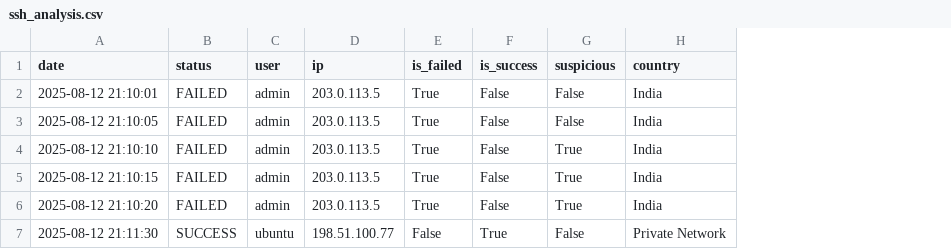
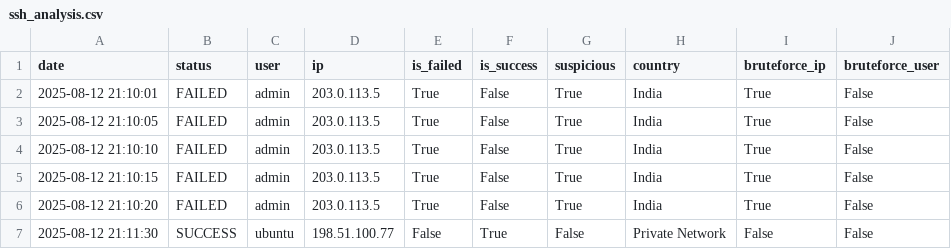
Before and after one commit to blaisedsilva/log-file-analyzer, a CSV file: reports/ssh_analysis.csv, drawn as a sheet; the diff names each change by its address in the sheet, - before the commit and + after, or states it on an @@ line.

Commit message:
Added brute-force detection script and generated reports

```diff
--- a/reports/ssh_analysis.csv
+++ b/reports/ssh_analysis.csv
+column I (bruteforce_ip), rows 2-7: True | True | True | True | True | False
+column J (bruteforce_user), rows 2-7: all False
-G2:G3 (suspicious): False
+G2:G3 (suspicious): True
```
Also changed, not shown: 3 other files.
